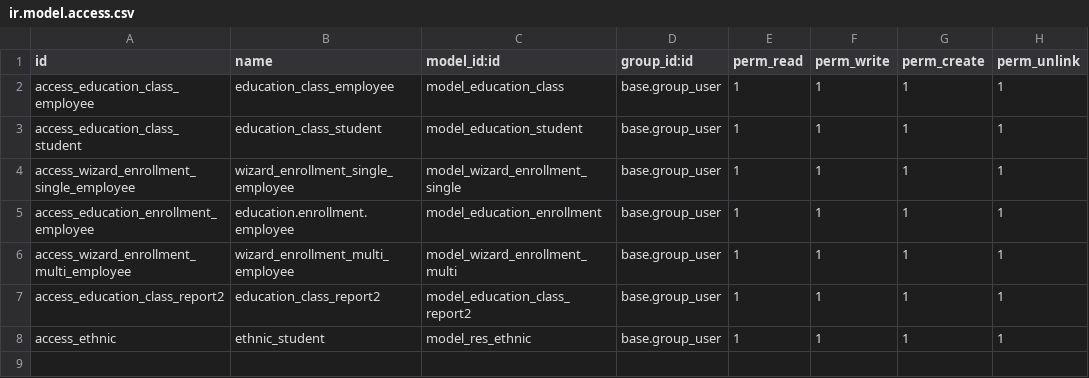
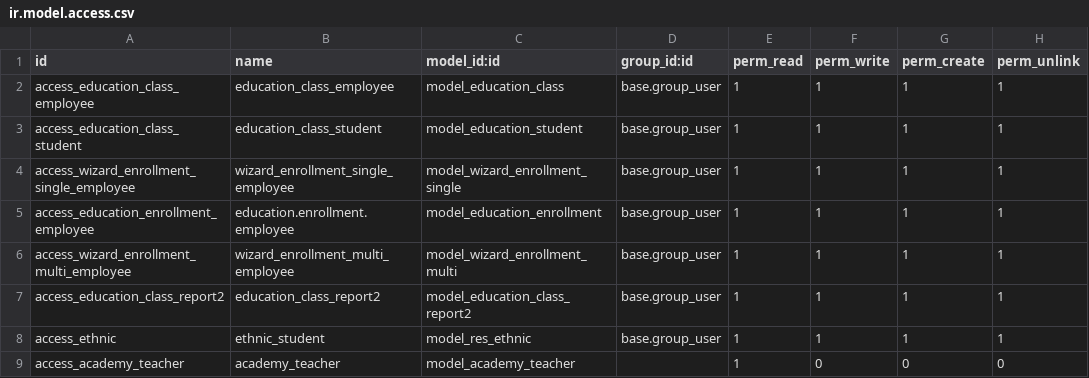
Before and after one commit to thanh-at2-ptit/learn-odoo, a CSV file: viindoo_academy/security/ir.model.access.csv, drawn as a sheet.

Commit message:
add security

```diff
--- a/viindoo_academy/security/ir.model.access.csv
+++ b/viindoo_academy/security/ir.model.access.csv
@@ -8 +8,2 @@ access_education_class_report2,education_class_report2,model_education_class_rep
 access_ethnic,ethnic_student,model_res_ethnic,base.group_user,1,1,1,1
+access_academy_teacher,academy_teacher,model_academy_teacher,,1,0,0,0
```
